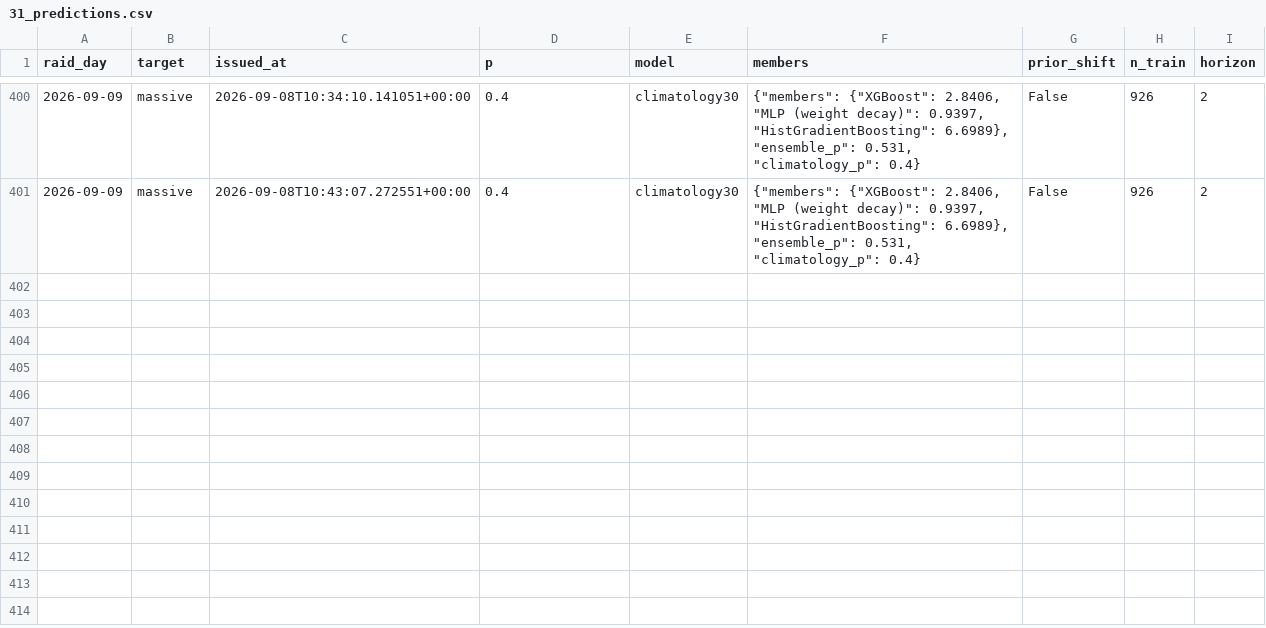
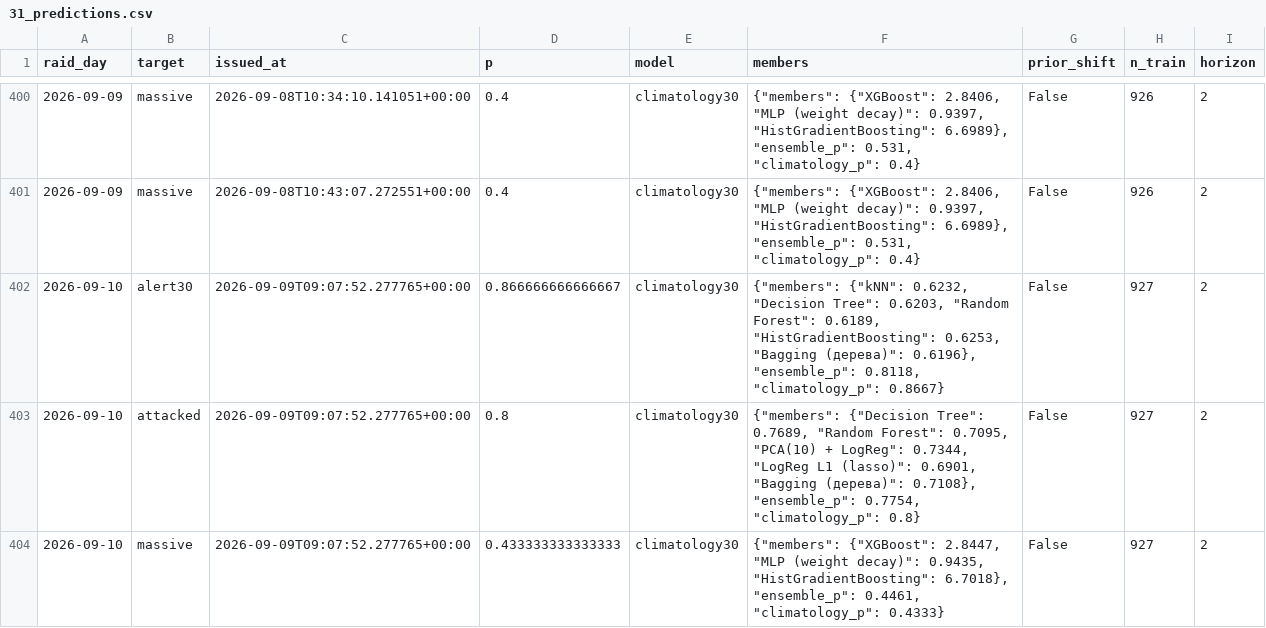
Before and after one commit to yegqr/missiles, a CSV file: data/release/31_predictions.csv, drawn as a sheet; only a part is shown, gaps mark what is left out.

```diff
--- a/data/release/31_predictions.csv
+++ b/data/release/31_predictions.csv
@@ -401 +401,4 @@ raid_day,target,issued_at,p,model,members,prior_shift,n_train,horizon
 2026-09-09,massive,2026-09-08T10:43:07.272551+00:00,0.4,climatology30,"{""members"": {""XGBoost"": 2.8406, ""MLP (weight decay)"": 0.9397, ""HistGradientBoosting"": 6.6989}, ""ensemble_p"": 0.531, ""climatology_p"": 0.4}",False,926,2
+2026-09-10,alert30,2026-09-09T09:07:52.277765+00:00,0.866666666666667,climatology30,"{""members"": {""kNN"": 0.6232, ""Decision Tree"": 0.6203, ""Random Forest"": 0.6189, ""HistGradientBoosting"": 0.6253, ""Bagging (дерева)"": 0.6196}, ""ensemble_p"": 0.8118, ""climatology_p"": 0.8667}",False,927,2
+2026-09-10,attacked,2026-09-09T09:07:52.277765+00:00,0.8,climatology30,"{""members"": {""Decision Tree"": 0.7689, ""Random Forest"": 0.7095, ""PCA(10) + LogReg"": 0.7344, ""LogReg L1 (lasso)"": 0.6901, ""Bagging (дерева)"": 0.7108}, ""ensemble_p"": 0.7754, ""climatology_p"": 0.8}",False,927,2
+2026-09-10,massive,2026-09-09T09:07:52.277765+00:00,0.433333333333333,climatology30,"{""members"": {""XGBoost"": 2.8447, ""MLP (weight decay)"": 0.9435, ""HistGradientBoosting"": 6.7018}, ""ensemble_p"": 0.4461, ""climatology_p"": 0.4333}",False,927,2
```
Also changed, not shown: data/release/12_readiness_signals.csv, data/release/20_alerts_canonical.csv, 8 other files.
